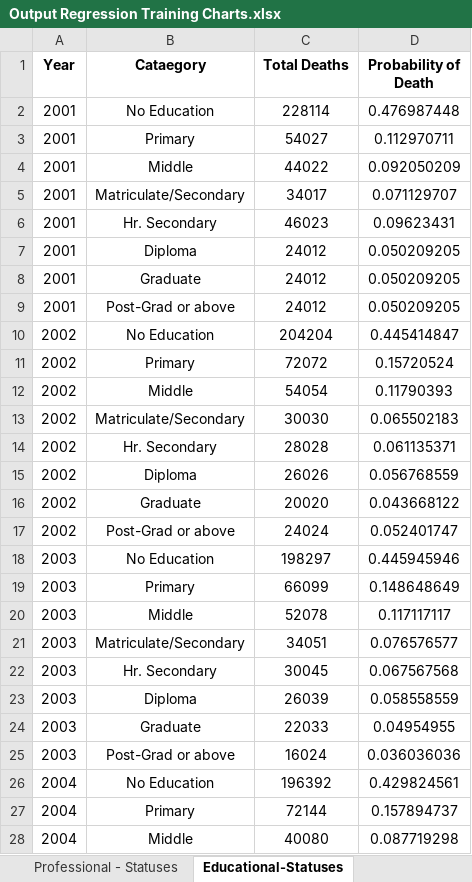
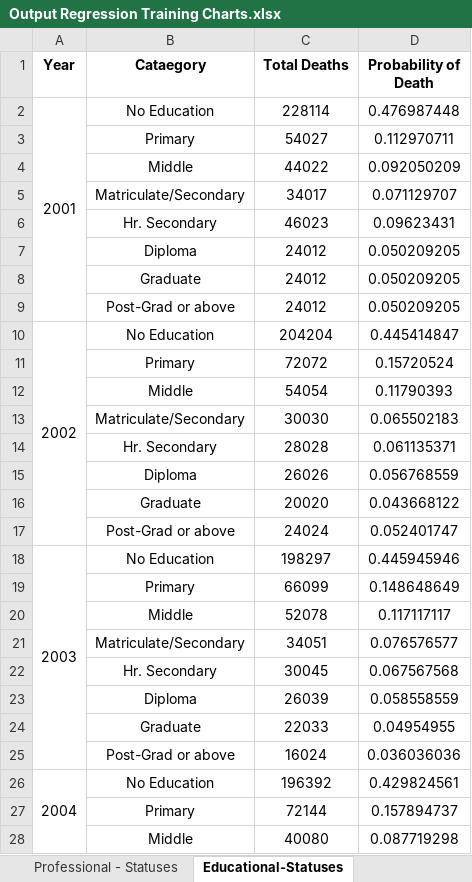
Before and after one commit to abiswas100/Suicide-Prediction-In-India, an Excel workbook: datasets/Output Regression Training Charts.xlsx, sheet Educational-Statuses, drawn as a sheet; only a part is shown; values as stored, in another font and other column widths than the file's, no borders; charts and pictures not drawn; the diff covers the shown part only; the diff names each change by its address in the sheet, - before the commit and + after, or states it on an @@ line.

```diff
--- a/datasets/Output Regression Training Charts.xlsx (sheet Educational-Statuses)
+++ b/datasets/Output Regression Training Charts.xlsx (sheet Educational-Statuses)
+A2:A9 merged
-A3:A9 (Year): 2001
+A3:A9 (Year): (empty)
+A10:A17 merged
-A11:A17 (Year): 2002
+A11:A17 (Year): (empty)
+A18:A25 merged
-A19:A25 (Year): 2003
+A19:A25 (Year): (empty)
+A26:A33 merged
-A27:A28 (Year): 2004
+A27:A28 (Year): (empty)
```
Also changed, not shown: 47 edited cells and merged cells elsewhere in this sheet, sheet Social-Statuses, sheet Professional - Statuses, charts or pictures, Regression/testing models outputs.xlsx, 2 other files.
